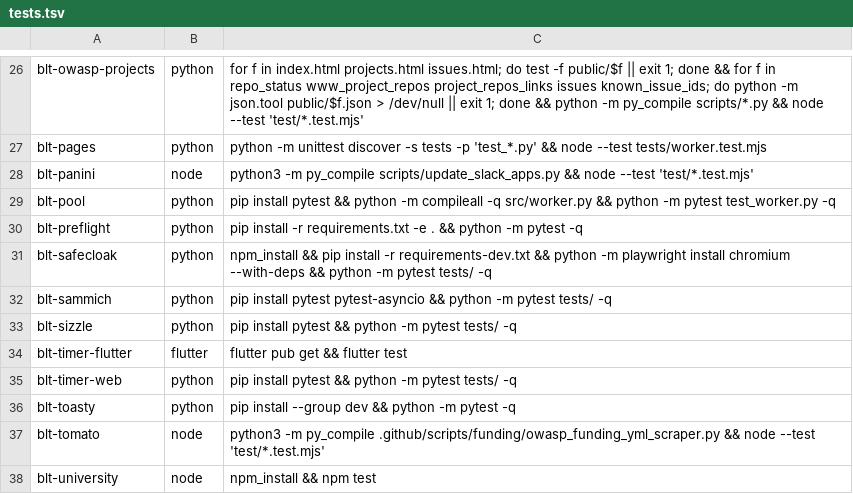
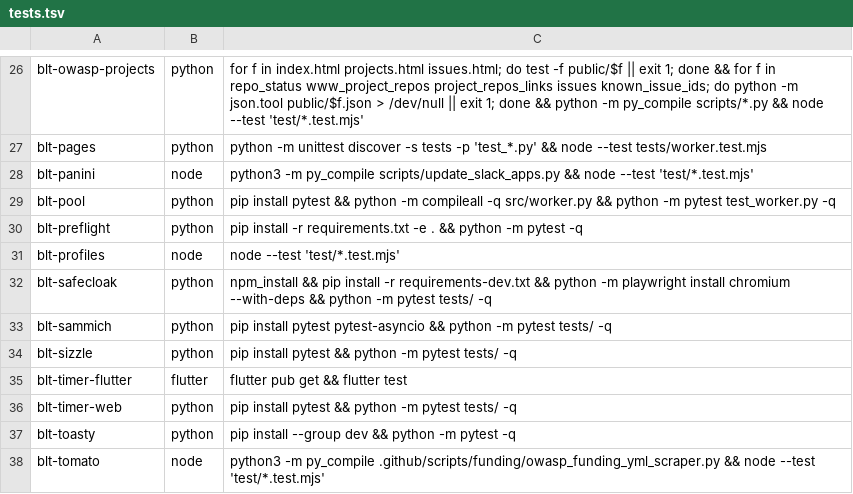
Before and after one commit to OWASP/BLT, a TSV file: scripts/ci/tests.tsv, drawn as a sheet; only a part is shown, gaps mark what is left out; the shorter side is filled out with more unchanged rows.

```diff
--- a/scripts/ci/tests.tsv
+++ b/scripts/ci/tests.tsv
@@ -30,2 +30,3 @@ blt-pool	python	pip install pytest && python -m compileall -q src/worker.py && p
 blt-preflight	python	pip install -r requirements.txt -e . && python -m pytest -q
+blt-profiles	node	node --test 'test/*.test.mjs'
 blt-safecloak	python	npm_install && pip install -r requirements-dev.txt && python -m playwright install chromium --with-deps && python -m pytest tests/ -q
```
Also changed, not shown: 13 other files.
